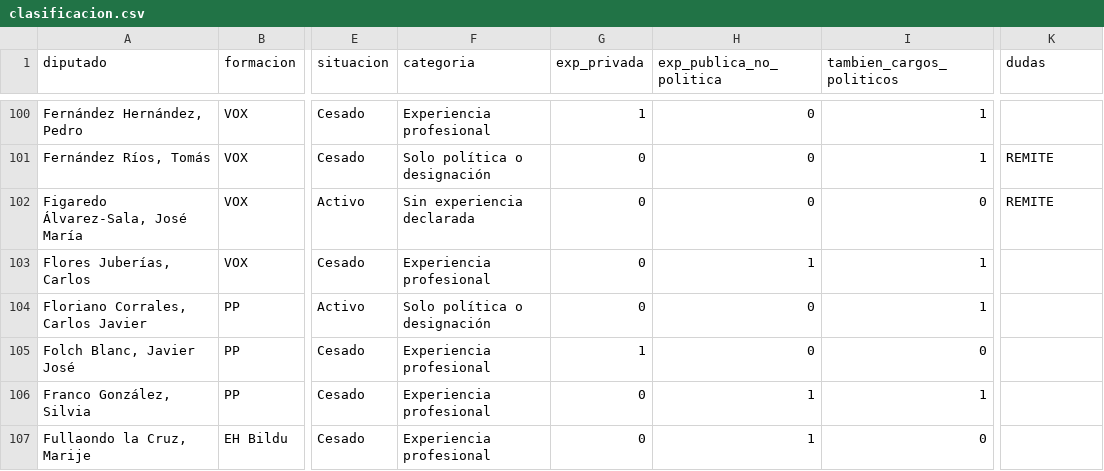
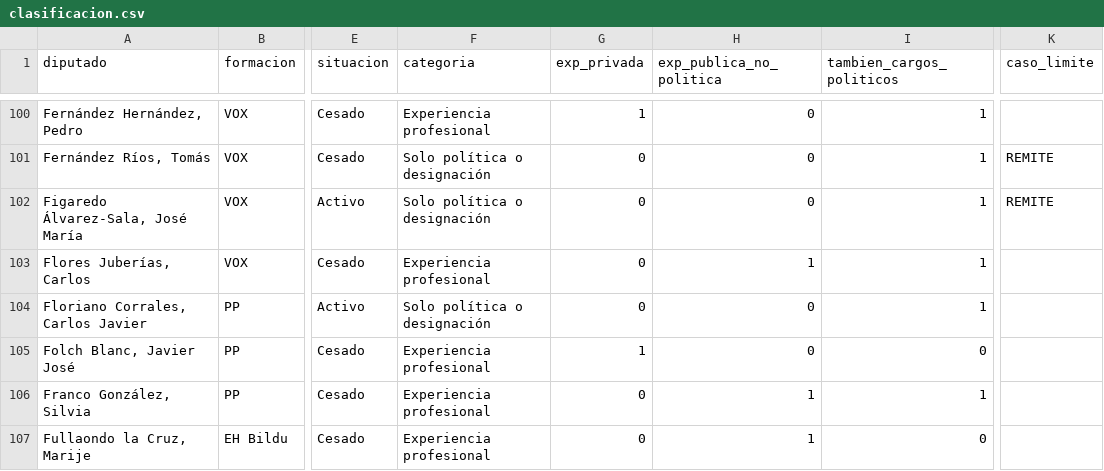
Before and after one commit to enriskorg/antesdelescano, a CSV file: data/clasificacion.csv, drawn as a sheet; only a part is shown, gaps mark what is left out; the diff covers the shown part only; the diff names each change by its address in the sheet, - before the commit and + after, or states it on an @@ line.

```diff
--- a/data/clasificacion.csv
+++ b/data/clasificacion.csv
-K1: dudas
+K1: caso_limite
-F102 (categoria): Sin experiencia declarada
+F102 (categoria): Solo política o designación
-I102 (tambien_cargos_politicos): 0
+I102 (tambien_cargos_politicos): 1
```
Also changed, not shown: 6 edited cells elsewhere in this file, 2 other files.
